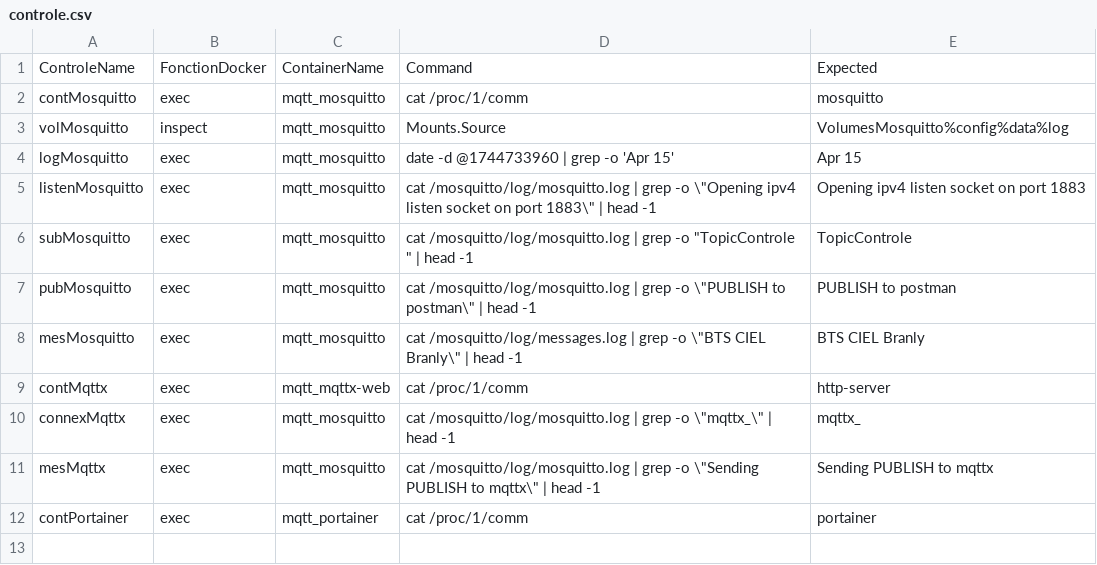
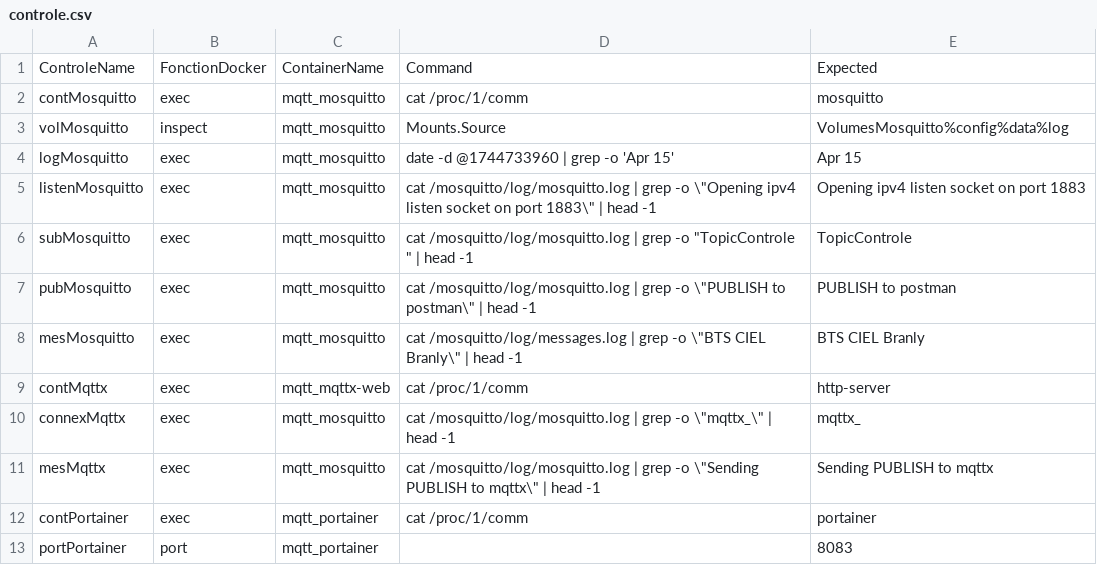
Before and after one commit to SD-CIEL/DockerControle, a CSV file: controle.csv, drawn as a sheet.

Commit message:
Ajout de la fonction de test "port" pour tester les ports d'écoute

```diff
--- a/controle.csv
+++ b/controle.csv
@@ -12 +12,2 @@ mesMqttx,exec,mqtt_mosquitto,cat /mosquitto/log/mosquitto.log | grep -o \"Sendin
 contPortainer,exec,mqtt_portainer,cat /proc/1/comm ,portainer
+portPortainer,port,mqtt_portainer,,8083
```
Also changed, not shown: 3 other files.
